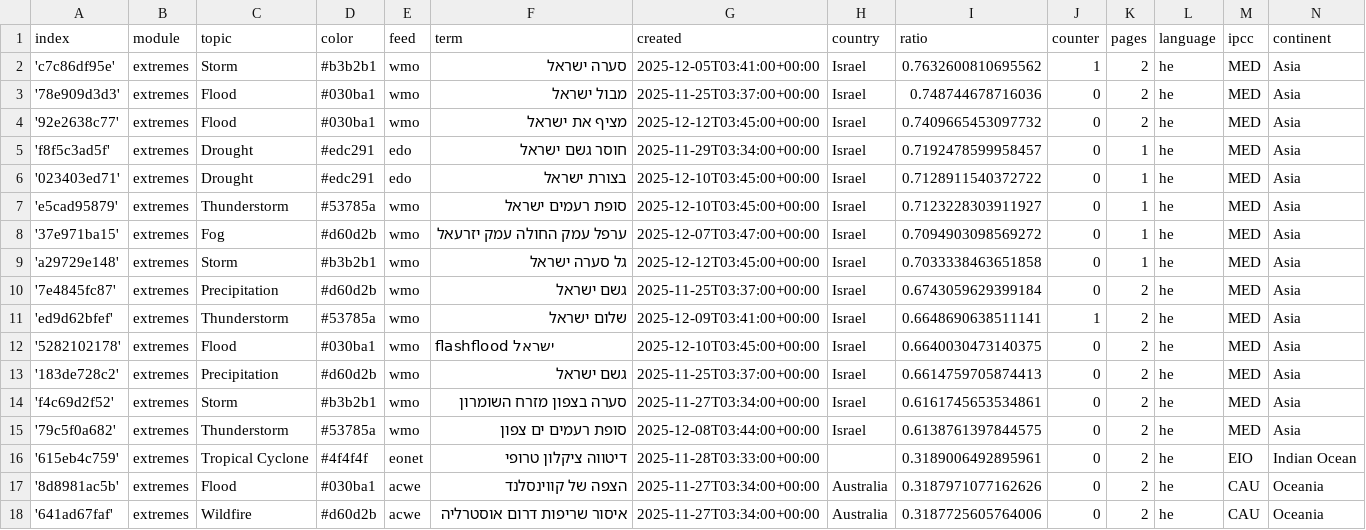
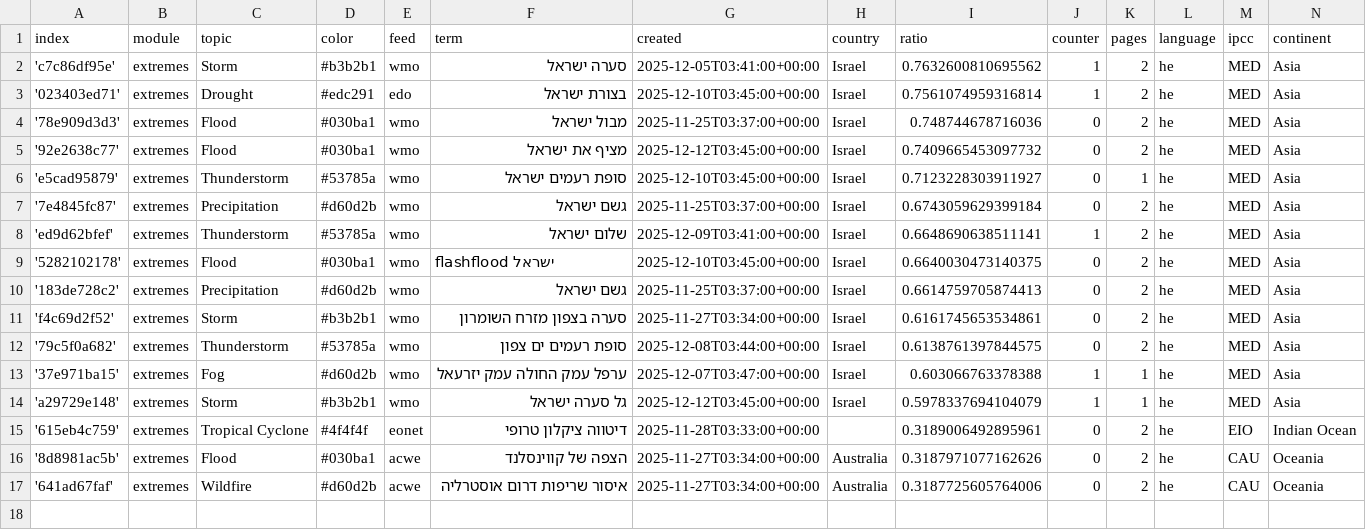
Before and after one commit to picawe-news/hebrewExtremes, a CSV file: terms.csv, drawn as a sheet.

```diff
--- a/terms.csv
+++ b/terms.csv
@@ -2,9 +2,6 @@ index,module,topic,color,feed,term,created,country,ratio,counter,pages,language,
 'c7c86df95e',extremes,Storm,#b3b2b1,wmo,סערה ישראל,2025-12-05T03:41:00+00:00,Israel,0.7632600810695562,1,2,he,MED,Asia
+'023403ed71',extremes,Drought,#edc291,edo,בצורת ישראל,2025-12-10T03:45:00+00:00,Israel,0.7561074959316814,1,2,he,MED,Asia
 '78e909d3d3',extremes,Flood,#030ba1,wmo,מבול ישראל,2025-11-25T03:37:00+00:00,Israel,0.748744678716036,0,2,he,MED,Asia
 '92e2638c77',extremes,Flood,#030ba1,wmo,מציף את ישראל,2025-12-12T03:45:00+00:00,Israel,0.7409665453097732,0,2,he,MED,Asia
-'f8f5c3ad5f',extremes,Drought,#edc291,edo,חוסר גשם ישראל,2025-11-29T03:34:00+00:00,Israel,0.7192478599958457,0,1,he,MED,Asia
-'023403ed71',extremes,Drought,#edc291,edo,בצורת ישראל,2025-12-10T03:45:00+00:00,Israel,0.7128911540372722,0,1,he,MED,Asia
 'e5cad95879',extremes,Thunderstorm,#53785a,wmo,סופת רעמים ישראל,2025-12-10T03:45:00+00:00,Israel,0.7123228303911927,0,1,he,MED,Asia
-'37e971ba15',extremes,Fog,#d60d2b,wmo,ערפל עמק החולה עמק יזרעאל,2025-12-07T03:47:00+00:00,Israel,0.7094903098569272,0,1,he,MED,Asia
-'a29729e148',extremes,Storm,#b3b2b1,wmo,גל סערה ישראל,2025-12-12T03:45:00+00:00,Israel,0.7033338463651858,0,1,he,MED,Asia
 '7e4845fc87',extremes,Precipitation,#d60d2b,wmo,גשם ישראל,2025-11-25T03:37:00+00:00,Israel,0.6743059629399184,0,2,he,MED,Asia
@@ -15,2 +12,4 @@ index,module,topic,color,feed,term,created,country,ratio,counter,pages,language,
 '79c5f0a682',extremes,Thunderstorm,#53785a,wmo,סופת רעמים ים צפון,2025-12-08T03:44:00+00:00,Israel,0.6138761397844575,0,2,he,MED,Asia
+'37e971ba15',extremes,Fog,#d60d2b,wmo,ערפל עמק החולה עמק יזרעאל,2025-12-07T03:47:00+00:00,Israel,0.603066763378388,1,1,he,MED,Asia
+'a29729e148',extremes,Storm,#b3b2b1,wmo,גל סערה ישראל,2025-12-12T03:45:00+00:00,Israel,0.5978337694104079,1,1,he,MED,Asia
 '615eb4c759',extremes,Tropical Cyclone,#4f4f4f,eonet,דיטווה ציקלון טרופי,2025-11-28T03:33:00+00:00,,0.3189006492895961,0,2,he,EIO,Indian Ocean
```
Also changed, not shown: cxsv/news_2025_12.csv.
